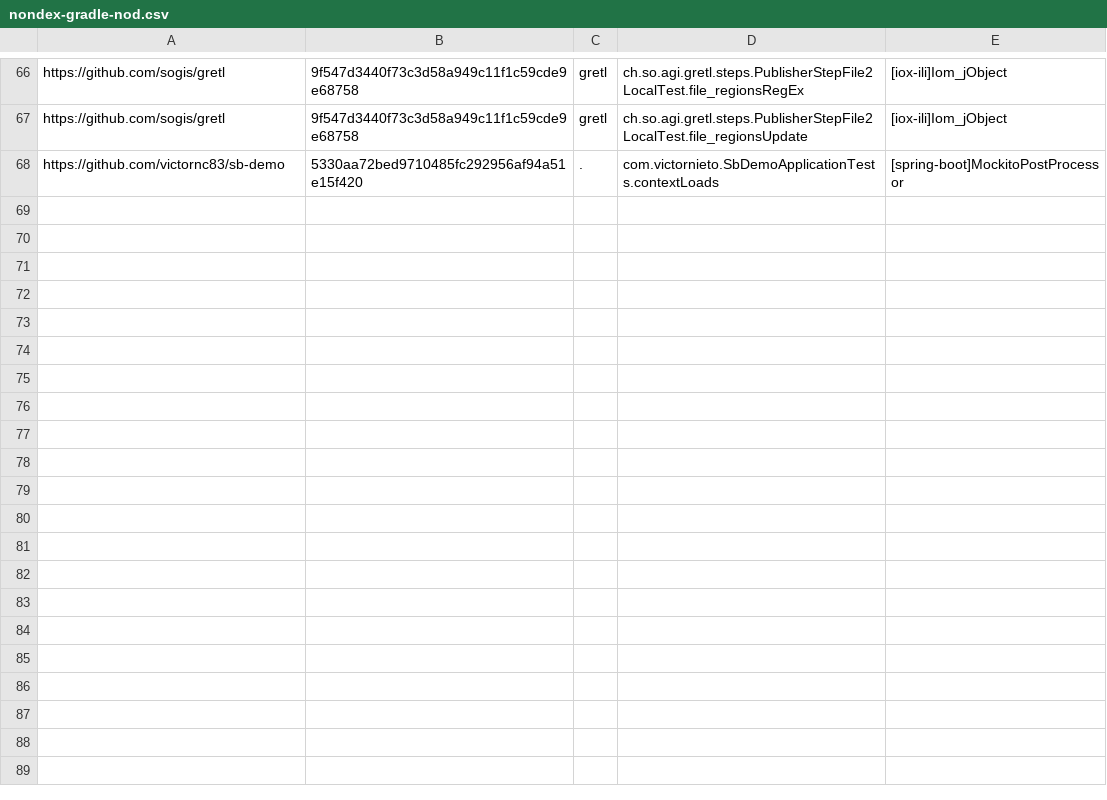
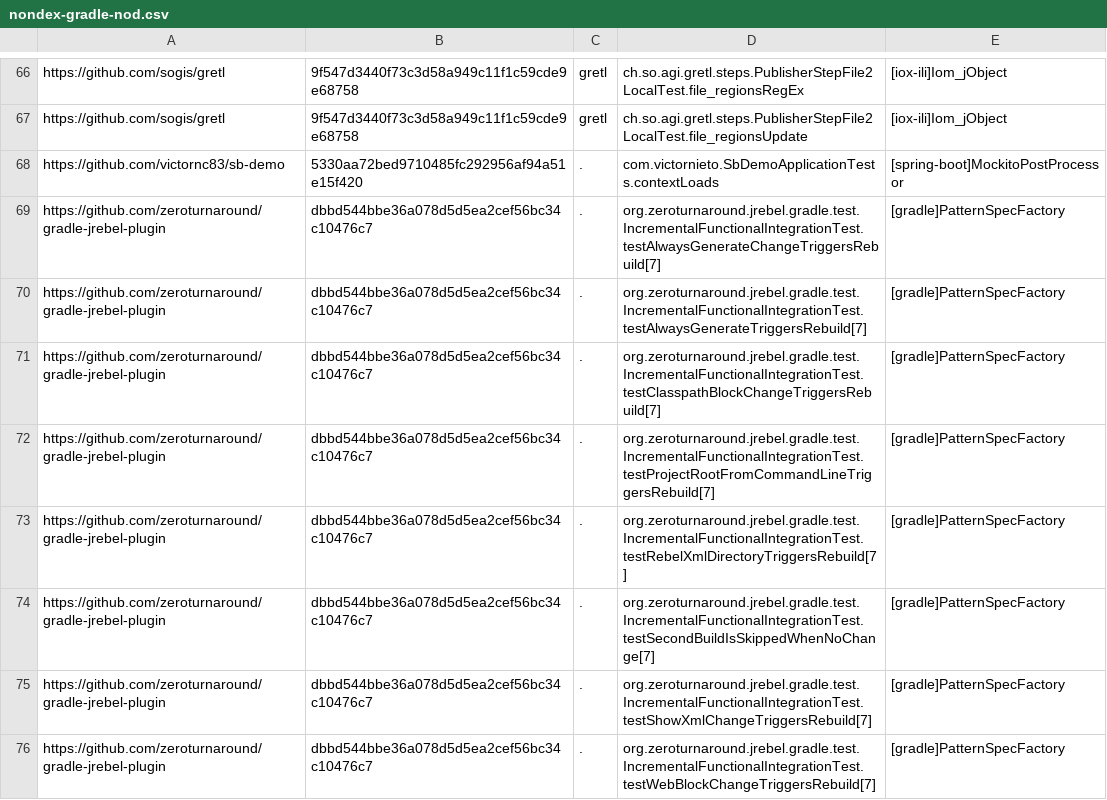
Before and after one commit to kaiyaok2/ID-HtF, a CSV file: nondex-gradle-nod.csv, drawn as a sheet; only a part is shown, gaps mark what is left out.

Commit message:
added new tests

```diff
--- a/nondex-gradle-nod.csv
+++ b/nondex-gradle-nod.csv
@@ -68 +68,9 @@ https://github.com/sogis/gretl,9f547d3440f73c3d58a949c11f1c59cde9e68758,gretl,ch
 https://github.com/victornc83/sb-demo,5330aa72bed9710485fc292956af94a51e15f420,.,com.victornieto.SbDemoApplicationTests.contextLoads,[spring-boot]MockitoPostProcessor
+https://github.com/zeroturnaround/gradle-jrebel-plugin,dbbd544bbe36a078d5d5ea2cef56bc34c10476c7,.,org.zeroturnaround.jrebel.gradle.test.IncrementalFunctionalIntegrationTest.testAlwaysGenerateChangeTriggersRebuild[7],[gradle]PatternSpecFactory
+https://github.com/zeroturnaround/gradle-jrebel-plugin,dbbd544bbe36a078d5d5ea2cef56bc34c10476c7,.,org.zeroturnaround.jrebel.gradle.test.IncrementalFunctionalIntegrationTest.testAlwaysGenerateTriggersRebuild[7],[gradle]PatternSpecFactory
+https://github.com/zeroturnaround/gradle-jrebel-plugin,dbbd544bbe36a078d5d5ea2cef56bc34c10476c7,.,org.zeroturnaround.jrebel.gradle.test.IncrementalFunctionalIntegrationTest.testClasspathBlockChangeTriggersRebuild[7],[gradle]PatternSpecFactory
+https://github.com/zeroturnaround/gradle-jrebel-plugin,dbbd544bbe36a078d5d5ea2cef56bc34c10476c7,.,org.zeroturnaround.jrebel.gradle.test.IncrementalFunctionalIntegrationTest.testProjectRootFromCommandLineTriggersRebuild[7],[gradle]PatternSpecFactory
+https://github.com/zeroturnaround/gradle-jrebel-plugin,dbbd544bbe36a078d5d5ea2cef56bc34c10476c7,.,org.zeroturnaround.jrebel.gradle.test.IncrementalFunctionalIntegrationTest.testRebelXmlDirectoryTriggersRebuild[7],[gradle]PatternSpecFactory
+https://github.com/zeroturnaround/gradle-jrebel-plugin,dbbd544bbe36a078d5d5ea2cef56bc34c10476c7,.,org.zeroturnaround.jrebel.gradle.test.IncrementalFunctionalIntegrationTest.testSecondBuildIsSkippedWhenNoChange[7],[gradle]PatternSpecFactory
+https://github.com/zeroturnaround/gradle-jrebel-plugin,dbbd544bbe36a078d5d5ea2cef56bc34c10476c7,.,org.zeroturnaround.jrebel.gradle.test.IncrementalFunctionalIntegrationTest.testShowXmlChangeTriggersRebuild[7],[gradle]PatternSpecFactory
+https://github.com/zeroturnaround/gradle-jrebel-plugin,dbbd544bbe36a078d5d5ea2cef56bc34c10476c7,.,org.zeroturnaround.jrebel.gradle.test.IncrementalFunctionalIntegrationTest.testWebBlockChangeTriggersRebuild[7],[gradle]PatternSpecFactory
```
